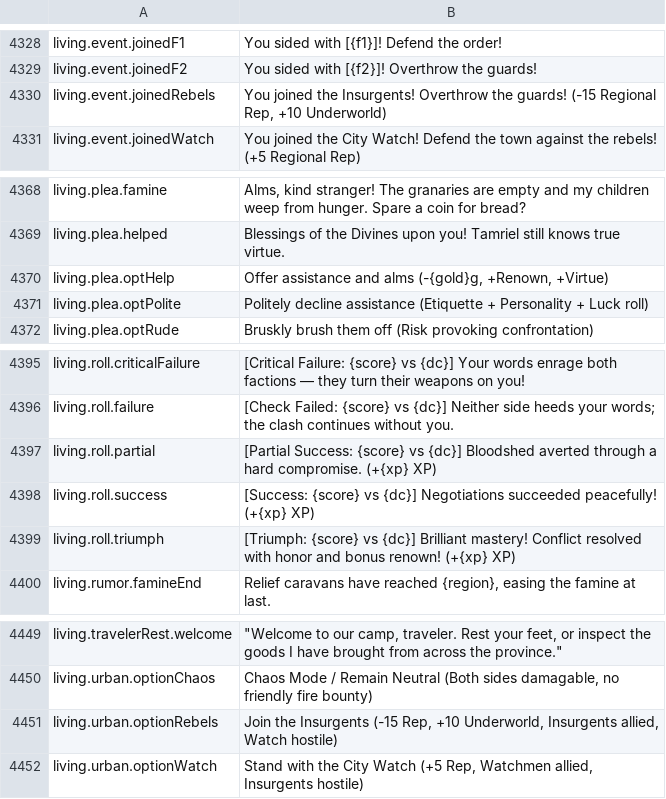
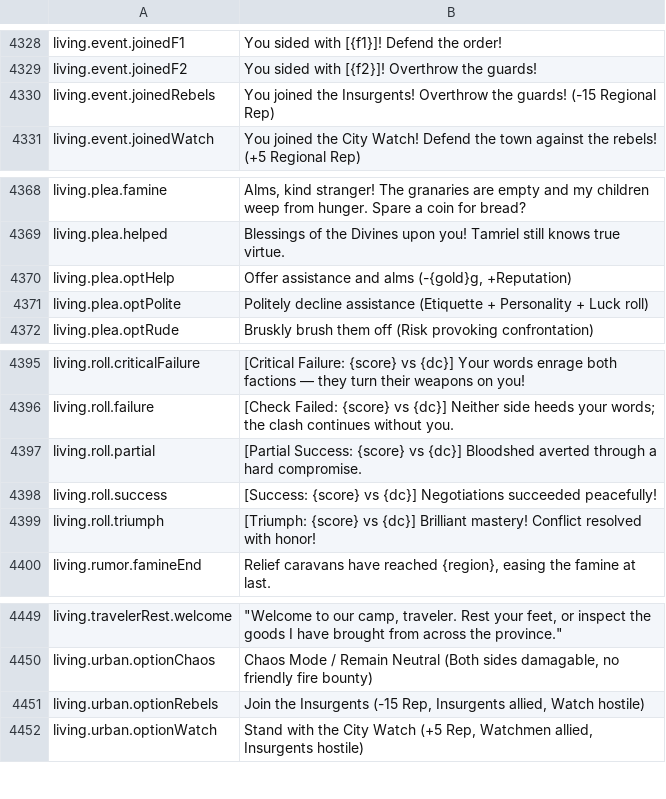
Before and after one commit to Chuz13/daggerfall-forever, a CSV file: locales/en/Port_Strings.csv, drawn as a sheet; only a part is shown, gaps mark what is left out.

Commit message:
fix(living): remove unawarded XP, phantom renown, virtue, and underworld mentions from choices and notifications

```diff
--- a/locales/en/Port_Strings.csv
+++ b/locales/en/Port_Strings.csv
@@ -4329,3 +4329,3 @@ living.event.joinedF1,"You sided with [{f1}]! Defend the order!"
 living.event.joinedF2,"You sided with [{f2}]! Overthrow the guards!"
-living.event.joinedRebels,"You joined the Insurgents! Overthrow the guards! (-15 Regional Rep, +10 Underworld)"
+living.event.joinedRebels,"You joined the Insurgents! Overthrow the guards! (-15 Regional Rep)"
 living.event.joinedWatch,"You joined the City Watch! Defend the town against the rebels! (+5 Regional Rep)"
@@ -4369,3 +4369,3 @@ living.plea.famine,"Alms, kind stranger! The granaries are empty and my children
 living.plea.helped,"Blessings of the Divines upon you! Tamriel still knows true virtue."
-living.plea.optHelp,"Offer assistance and alms (-{gold}g, +Renown, +Virtue)"
+living.plea.optHelp,"Offer assistance and alms (-{gold}g, +Reputation)"
 living.plea.optPolite,"Politely decline assistance (Etiquette + Personality + Luck roll)"
@@ -4396,5 +4396,5 @@ living.roll.criticalFailure,"[Critical Failure: {score} vs {dc}] Your words enra
 living.roll.failure,"[Check Failed: {score} vs {dc}] Neither side heeds your words; the clash continues without you."
-living.roll.partial,"[Partial Success: {score} vs {dc}] Bloodshed averted through a hard compromise. (+{xp} XP)"
-living.roll.success,"[Success: {score} vs {dc}] Negotiations succeeded peacefully! (+{xp} XP)"
-living.roll.triumph,"[Triumph: {score} vs {dc}] Brilliant mastery! Conflict resolved with honor and bonus renown! (+{xp} XP)"
+living.roll.partial,"[Partial Success: {score} vs {dc}] Bloodshed averted through a hard compromise."
+living.roll.success,"[Success: {score} vs {dc}] Negotiations succeeded peacefully!"
+living.roll.triumph,"[Triumph: {score} vs {dc}] Brilliant mastery! Conflict resolved with honor!"
 living.rumor.famineEnd,"Relief caravans have reached {region}, easing the famine at last."
@@ -4450,3 +4450,3 @@ living.travelerRest.welcome,"""Welcome to our camp, traveler. Rest your feet, or
 living.urban.optionChaos,"Chaos Mode / Remain Neutral (Both sides damagable, no friendly fire bounty)"
-living.urban.optionRebels,"Join the Insurgents (-15 Rep, +10 Underworld, Insurgents allied, Watch hostile)"
+living.urban.optionRebels,"Join the Insurgents (-15 Rep, Insurgents allied, Watch hostile)"
 living.urban.optionWatch,"Stand with the City Watch (+5 Rep, Watchmen allied, Insurgents hostile)"
```
Also changed, not shown: locales/bg/Port_Strings.csv, locales/cs/Port_Strings.csv, 26 other files.
